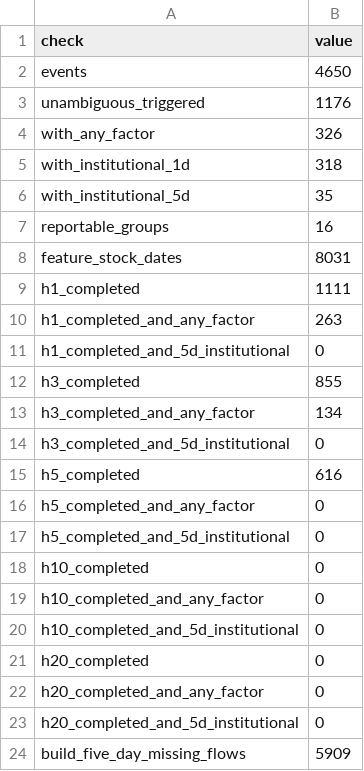
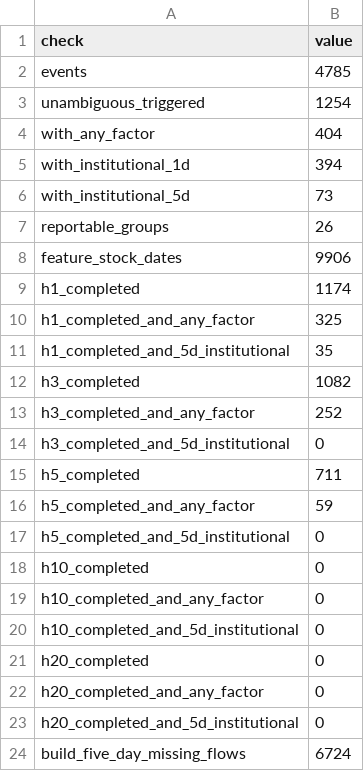
Before and after one commit to Tango469/tw-3k-scanner, a CSV file: docs/v254_quality_audit.csv, drawn as a sheet.

```diff
--- a/docs/v254_quality_audit.csv
+++ b/docs/v254_quality_audit.csv
@@ -1,17 +1,17 @@
 check,value
-events,4650
-unambiguous_triggered,1176
-with_any_factor,326
-with_institutional_1d,318
-with_institutional_5d,35
-reportable_groups,16
-feature_stock_dates,8031
-h1_completed,1111
-h1_completed_and_any_factor,263
-h1_completed_and_5d_institutional,0
-h3_completed,855
-h3_completed_and_any_factor,134
+events,4785
+unambiguous_triggered,1254
+with_any_factor,404
+with_institutional_1d,394
+with_institutional_5d,73
+reportable_groups,26
+feature_stock_dates,9906
+h1_completed,1174
+h1_completed_and_any_factor,325
+h1_completed_and_5d_institutional,35
+h3_completed,1082
+h3_completed_and_any_factor,252
 h3_completed_and_5d_institutional,0
-h5_completed,616
-h5_completed_and_any_factor,0
+h5_completed,711
+h5_completed_and_any_factor,59
 h5_completed_and_5d_institutional,0
@@ -23,2 +23,2 @@ h20_completed_and_any_factor,0
 h20_completed_and_5d_institutional,0
-build_five_day_missing_flows,5909
+build_five_day_missing_flows,6724
```
Also changed, not shown: docs/v253_factor_performance.csv, docs/v253_quality_audit.csv, 19 other files.
